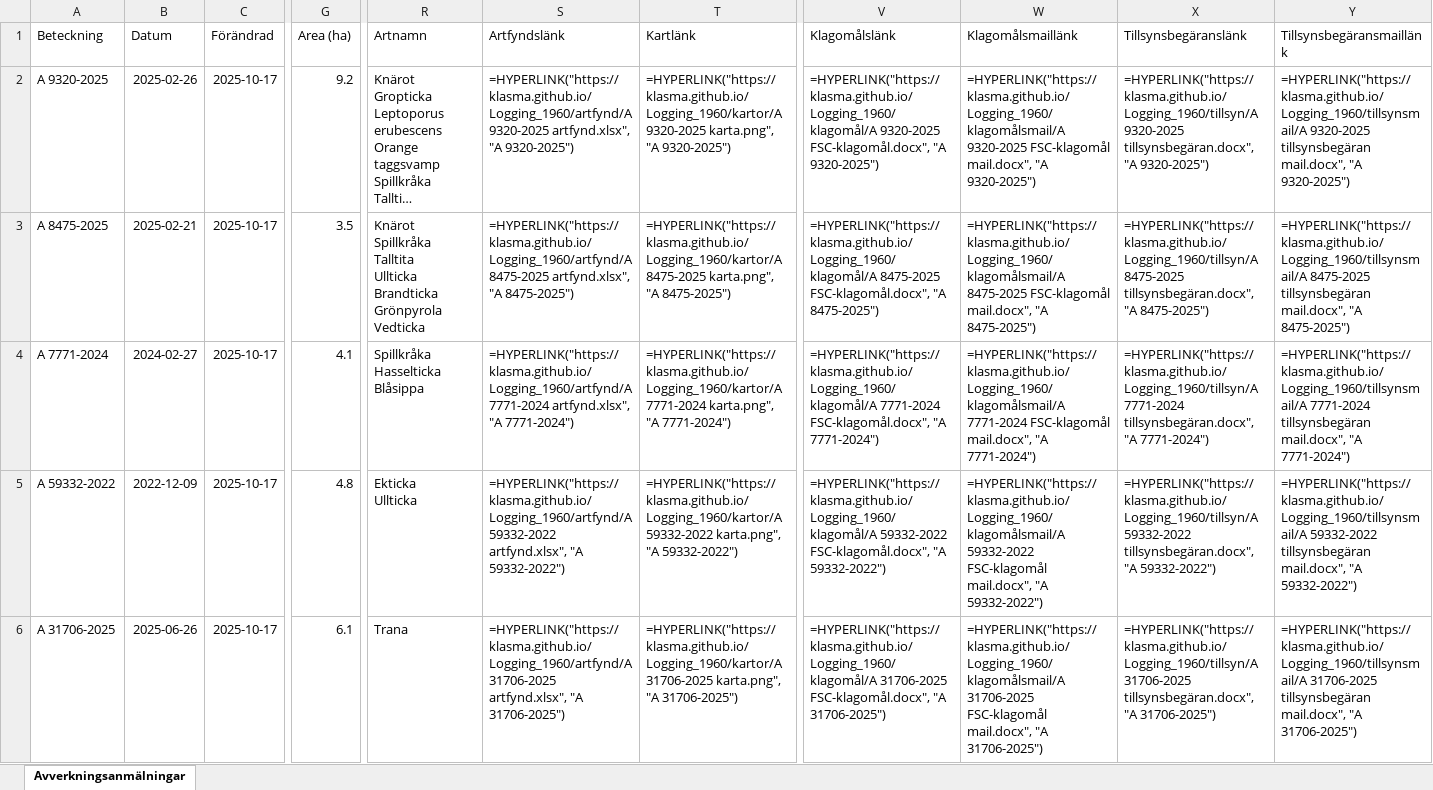
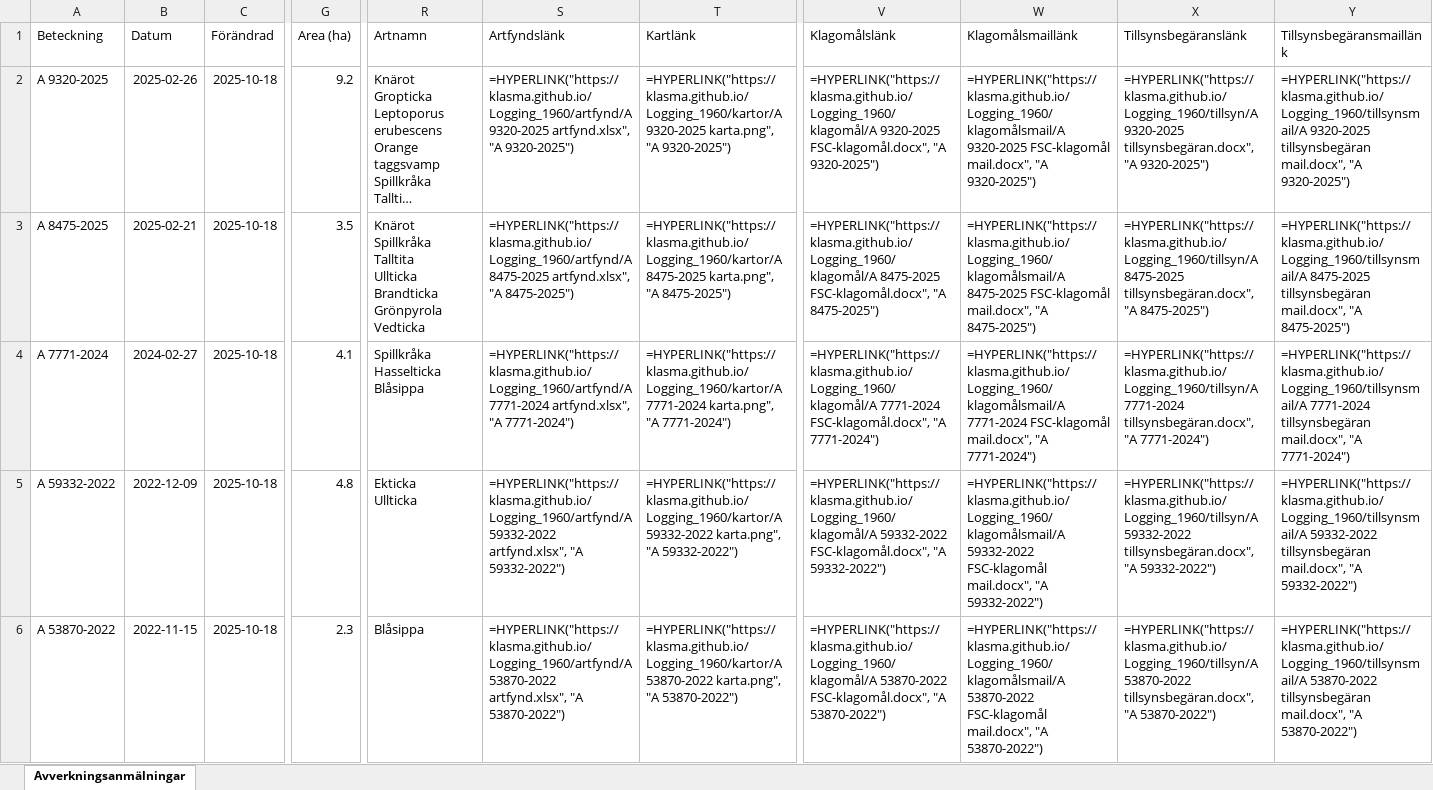
Before and after one commit to klasma/Logging_1960, an Excel workbook: Översikt KUNGSÖR.xlsx, sheet Avverkningsanmälningar, drawn as a sheet; only a part is shown, gaps mark what is left out; long unchanged cells end in …; values as stored, in another font and other column widths than the file's, no borders; formulas without a stored value are shown as written; the diff covers the shown part only; the diff names each change by its address in the sheet, - before the commit and + after, or states it on an @@ line.

```diff
--- a/Översikt KUNGSÖR.xlsx (sheet Avverkningsanmälningar)
+++ b/Översikt KUNGSÖR.xlsx (sheet Avverkningsanmälningar)
-C2:C6 (Förändrad): 2025-10-17
+C2:C6 (Förändrad): 2025-10-18
-A6 (Beteckning): A 31706-2025
+A6 (Beteckning): A 53870-2022
-B6 (Datum): 2025-06-26
+B6 (Datum): 2022-11-15
-G6 (Area (ha)): 6.1
+G6 (Area (ha)): 2.3
-R6 (Artnamn): Trana
+R6 (Artnamn): Blåsippa
-S6 (Artfyndslänk): =HYPERLINK("https://klasma.github.io/Logging_1960/artfynd/A 31706-2025 artfynd.xlsx", "A 31706-2025")
+S6 (Artfyndslänk): =HYPERLINK("https://klasma.github.io/Logging_1960/artfynd/A 53870-2022 artfynd.xlsx", "A 53870-2022")
-T6 (Kartlänk): =HYPERLINK("https://klasma.github.io/Logging_1960/kartor/A 31706-2025 karta.png", "A 31706-2025")
+T6 (Kartlänk): =HYPERLINK("https://klasma.github.io/Logging_1960/kartor/A 53870-2022 karta.png", "A 53870-2022")
-V6 (Klagomålslänk): =HYPERLINK("https://klasma.github.io/Logging_1960/klagomål/A 31706-2025 FSC-klagomål.docx", "A 31706-2025")
+V6 (Klagomålslänk): =HYPERLINK("https://klasma.github.io/Logging_1960/klagomål/A 53870-2022 FSC-klagomål.docx", "A 53870-2022")
-W6 (Klagomålsmaillänk): =HYPERLINK("https://klasma.github.io/Logging_1960/klagomålsmail/A 31706-2025 FSC-klagomål mail.docx", "A 31706-2025")
+W6 (Klagomålsmaillänk): =HYPERLINK("https://klasma.github.io/Logging_1960/klagomålsmail/A 53870-2022 FSC-klagomål mail.docx", "A 53870-2022")
-X6 (Tillsynsbegäranslänk): =HYPERLINK("https://klasma.github.io/Logging_1960/tillsyn/A 31706-2025 tillsynsbegäran.docx", "A 31706-2025")
+X6 (Tillsynsbegäranslänk): =HYPERLINK("https://klasma.github.io/Logging_1960/tillsyn/A 53870-2022 tillsynsbegäran.docx", "A 53870-2022")
-Y6 (Tillsynsbegäransmaillänk): =HYPERLINK("https://klasma.github.io/Logging_1960/tillsynsmail/A 31706-2025 tillsynsbegäran mail.docx", "A 31706-2025")
+Y6 (Tillsynsbegäransmaillänk): =HYPERLINK("https://klasma.github.io/Logging_1960/tillsynsmail/A 53870-2022 tillsynsbegäran mail.docx", "A 53870-2022")
```
Also changed, not shown: 289 edited cells elsewhere in this sheet, artfynd/A 31706-2025 artfynd.xlsx, artfynd/A 53870-2022 artfynd.xlsx, 33 other files.
